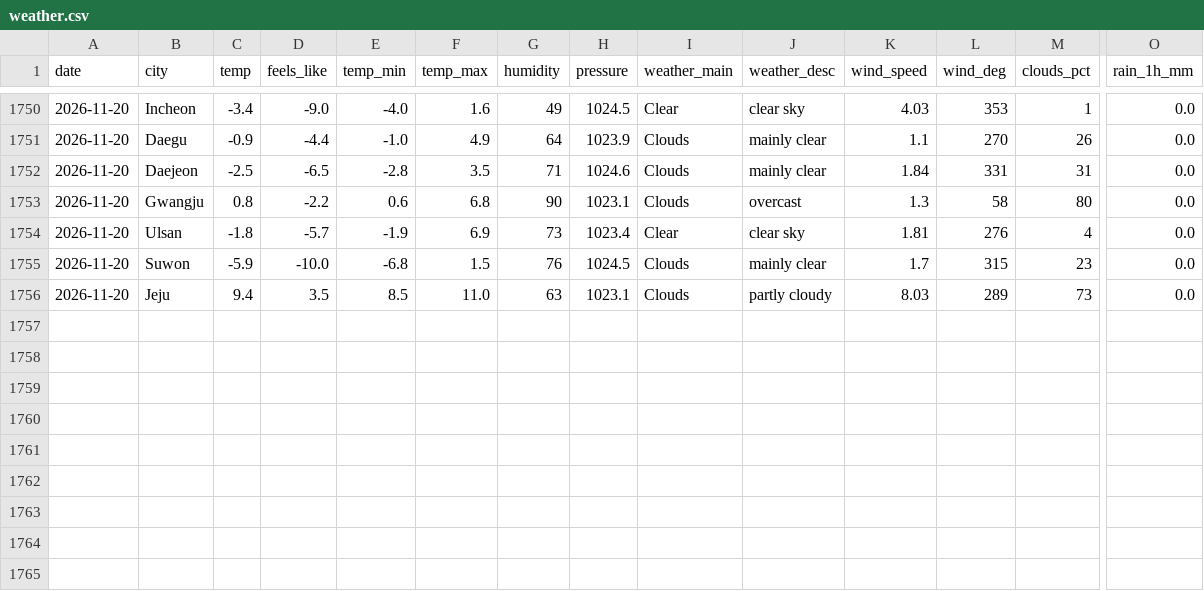
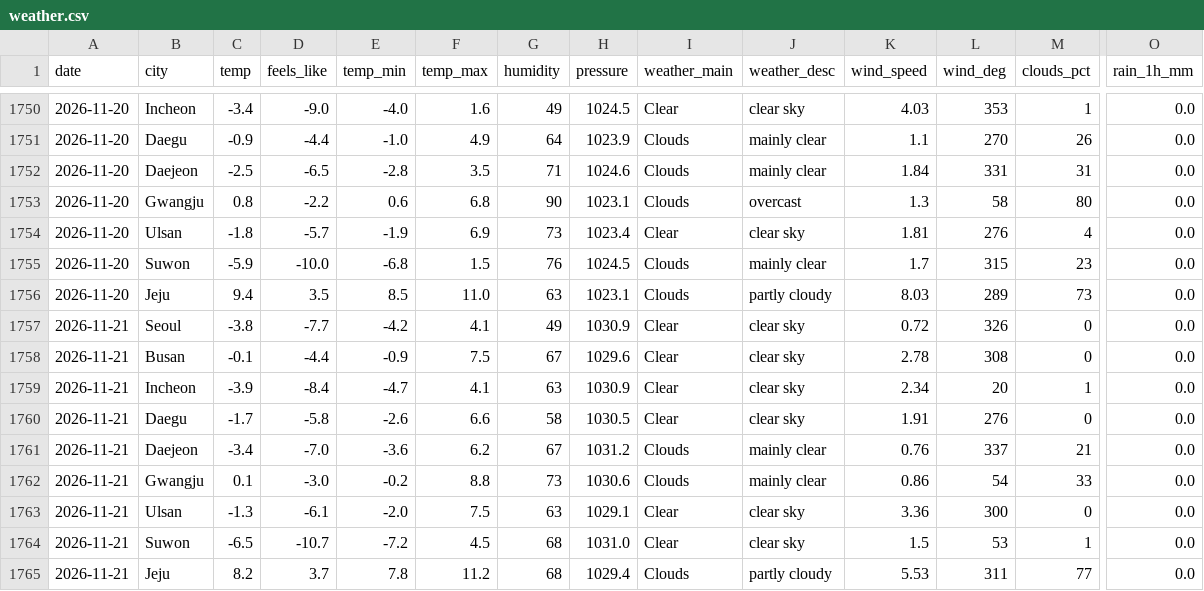
Before and after one commit to icedo724/data_collection, a CSV file: data/environment/weather.csv, drawn as a sheet; only a part is shown, gaps mark what is left out; rows hold the shown columns only; the diff names each change by its address in the sheet, - before the commit and + after, or states it on an @@ line.

```diff
--- a/data/environment/weather.csv
+++ b/data/environment/weather.csv
+row 1757: 2026-11-21 | Seoul | -3.8 | -7.7 | -4.2 | 4.1 | 49 | 1030.9 | Clear | clear sky | 0.72 | 326 | 0 | 0.0
+row 1758: 2026-11-21 | Busan | -0.1 | -4.4 | -0.9 | 7.5 | 67 | 1029.6 | Clear | clear sky | 2.78 | 308 | 0 | 0.0
+row 1759: 2026-11-21 | Incheon | -3.9 | -8.4 | -4.7 | 4.1 | 63 | 1030.9 | Clear | clear sky | 2.34 | 20 | 1 | 0.0
+row 1760: 2026-11-21 | Daegu | -1.7 | -5.8 | -2.6 | 6.6 | 58 | 1030.5 | Clear | clear sky | 1.91 | 276 | 0 | 0.0
+row 1761: 2026-11-21 | Daejeon | -3.4 | -7.0 | -3.6 | 6.2 | 67 | 1031.2 | Clouds | mainly clear | 0.76 | 337 | 21 | 0.0
+row 1762: 2026-11-21 | Gwangju | 0.1 | -3.0 | -0.2 | 8.8 | 73 | 1030.6 | Clouds | mainly clear | 0.86 | 54 | 33 | 0.0
+row 1763: 2026-11-21 | Ulsan | -1.3 | -6.1 | -2.0 | 7.5 | 63 | 1029.1 | Clear | clear sky | 3.36 | 300 | 0 | 0.0
+row 1764: 2026-11-21 | Suwon | -6.5 | -10.7 | -7.2 | 4.5 | 68 | 1031.0 | Clear | clear sky | 1.5 | 53 | 1 | 0.0
+row 1765: 2026-11-21 | Jeju | 8.2 | 3.7 | 7.8 | 11.2 | 68 | 1029.4 | Clouds | partly cloudy | 5.53 | 311 | 77 | 0.0
```
Also changed, not shown: data/environment/air_quality.csv, data/environment/earthquakes.csv, 6 other files.
